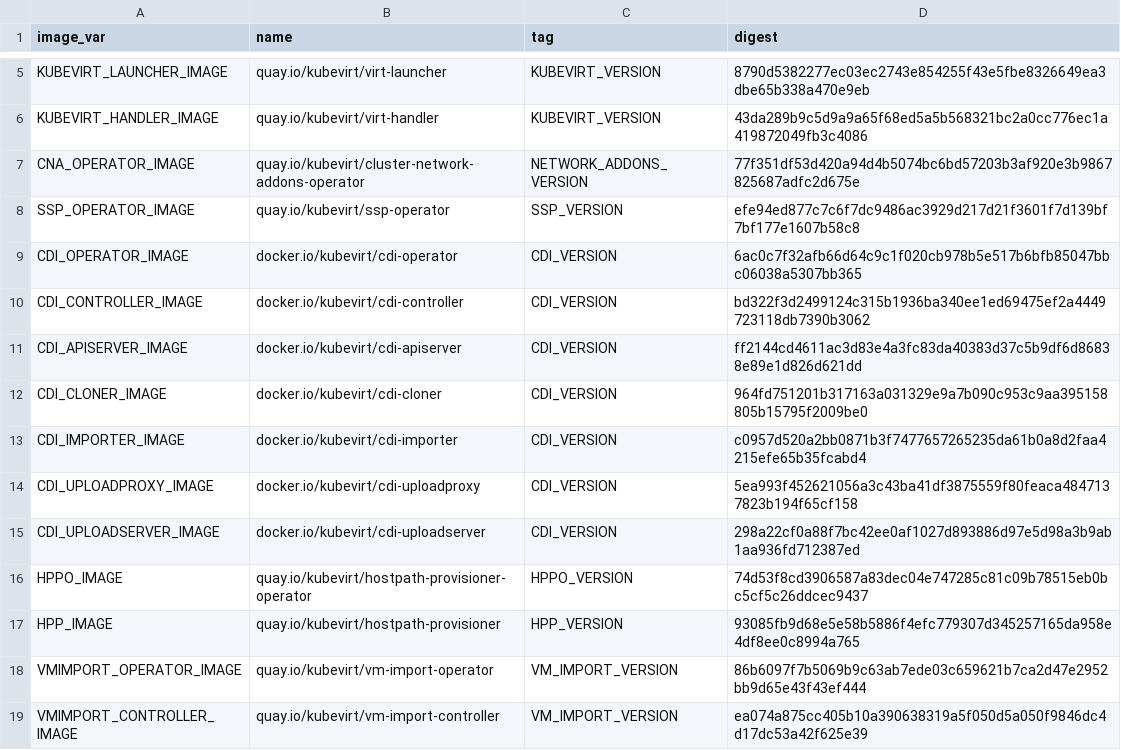
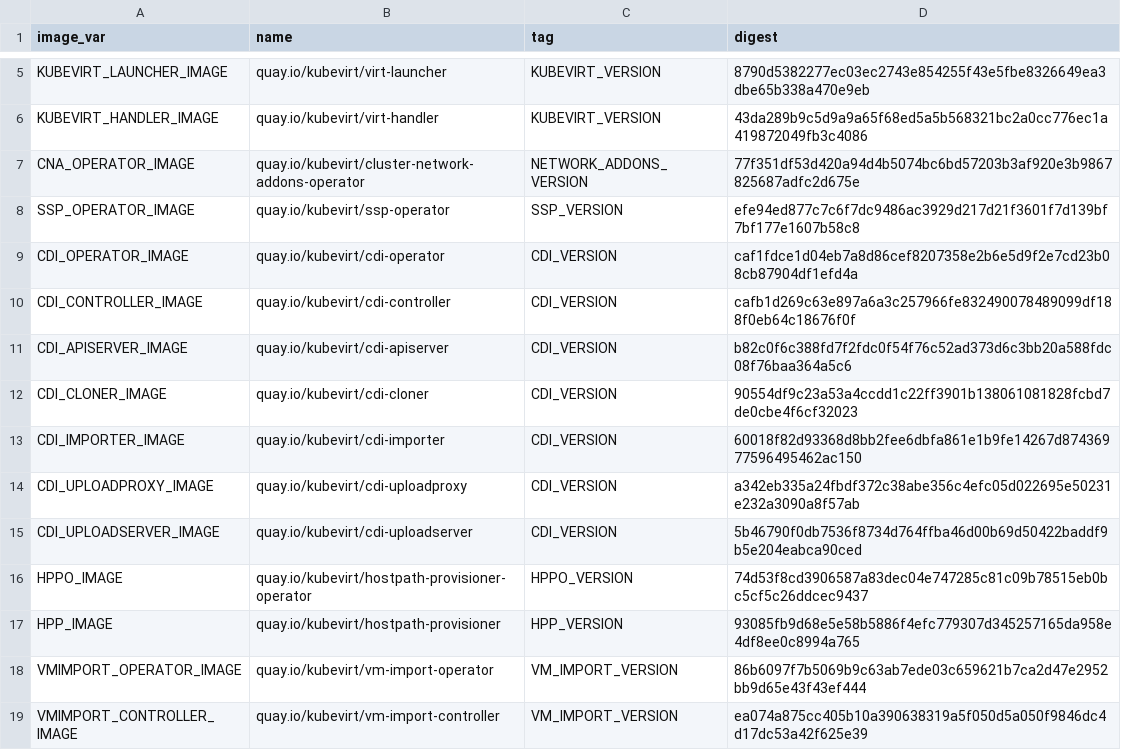
Before and after one commit to kubevirt/kubevirt, a CSV file: deploy/images.csv, drawn as a sheet; only a part is shown, gaps mark what is left out.

```diff
--- a/deploy/images.csv
+++ b/deploy/images.csv
@@ -8,9 +8,9 @@ CNA_OPERATOR_IMAGE,quay.io/kubevirt/cluster-network-addons-operator,NETWORK_ADDO
 SSP_OPERATOR_IMAGE,quay.io/kubevirt/ssp-operator,SSP_VERSION,efe94ed877c7c6f7dc9486ac3929d217d21f3601f7d139bf7bf177e1607b58c8
-CDI_OPERATOR_IMAGE,docker.io/kubevirt/cdi-operator,CDI_VERSION,6ac0c7f32afb66d64c9c1f020cb978b5e517b6bfb85047bbc06038a5307bb365
-CDI_CONTROLLER_IMAGE,docker.io/kubevirt/cdi-controller,CDI_VERSION,bd322f3d2499124c315b1936ba340ee1ed69475ef2a4449723118db7390b3062
-CDI_APISERVER_IMAGE,docker.io/kubevirt/cdi-apiserver,CDI_VERSION,ff2144cd4611ac3d83e4a3fc83da40383d37c5b9df6d86838e89e1d826d621dd
-CDI_CLONER_IMAGE,docker.io/kubevirt/cdi-cloner,CDI_VERSION,964fd751201b317163a031329e9a7b090c953c9aa395158805b15795f2009be0
-CDI_IMPORTER_IMAGE,docker.io/kubevirt/cdi-importer,CDI_VERSION,c0957d520a2bb0871b3f7477657265235da61b0a8d2faa4215efe65b35fcabd4
-CDI_UPLOADPROXY_IMAGE,docker.io/kubevirt/cdi-uploadproxy,CDI_VERSION,5ea993f452621056a3c43ba41df3875559f80feaca4847137823b194f65cf158
-CDI_UPLOADSERVER_IMAGE,docker.io/kubevirt/cdi-uploadserver,CDI_VERSION,298a22cf0a88f7bc42ee0af1027d893886d97e5d98a3b9ab1aa936fd712387ed
+CDI_OPERATOR_IMAGE,quay.io/kubevirt/cdi-operator,CDI_VERSION,caf1fdce1d04eb7a8d86cef8207358e2b6e5d9f2e7cd23b08cb87904df1efd4a
+CDI_CONTROLLER_IMAGE,quay.io/kubevirt/cdi-controller,CDI_VERSION,cafb1d269c63e897a6a3c257966fe832490078489099df188f0eb64c18676f0f
+CDI_APISERVER_IMAGE,quay.io/kubevirt/cdi-apiserver,CDI_VERSION,b82c0f6c388fd7f2fdc0f54f76c52ad373d6c3bb20a588fdc08f76baa364a5c6
+CDI_CLONER_IMAGE,quay.io/kubevirt/cdi-cloner,CDI_VERSION,90554df9c23a53a4ccdd1c22ff3901b138061081828fcbd7de0cbe4f6cf32023
+CDI_IMPORTER_IMAGE,quay.io/kubevirt/cdi-importer,CDI_VERSION,60018f82d93368d8bb2fee6dbfa861e1b9fe14267d87436977596495462ac150
+CDI_UPLOADPROXY_IMAGE,quay.io/kubevirt/cdi-uploadproxy,CDI_VERSION,a342eb335a24fbdf372c38abe356c4efc05d022695e50231e232a3090a8f57ab
+CDI_UPLOADSERVER_IMAGE,quay.io/kubevirt/cdi-uploadserver,CDI_VERSION,5b46790f0db7536f8734d764ffba46d00b69d50422baddf9b5e204eabca90ced
 HPPO_IMAGE,quay.io/kubevirt/hostpath-provisioner-operator,HPPO_VERSION,74d53f8cd3906587a83dec04e747285c81c09b78515eb0bc5cf5c26ddcec9437
```
Also changed, not shown: 11 other files.
